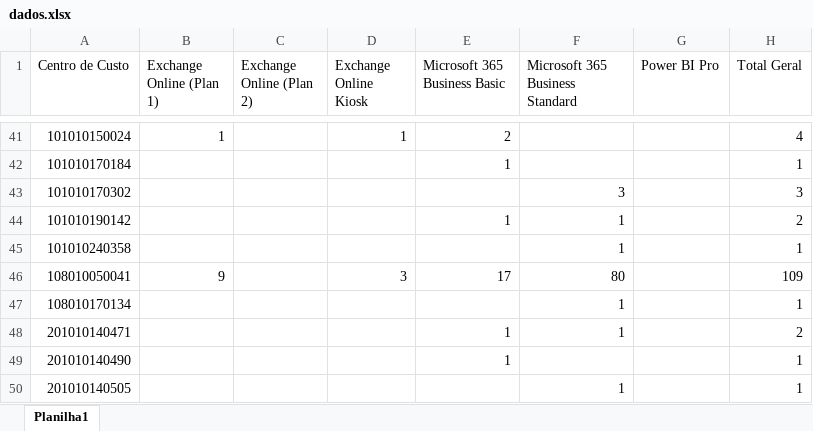
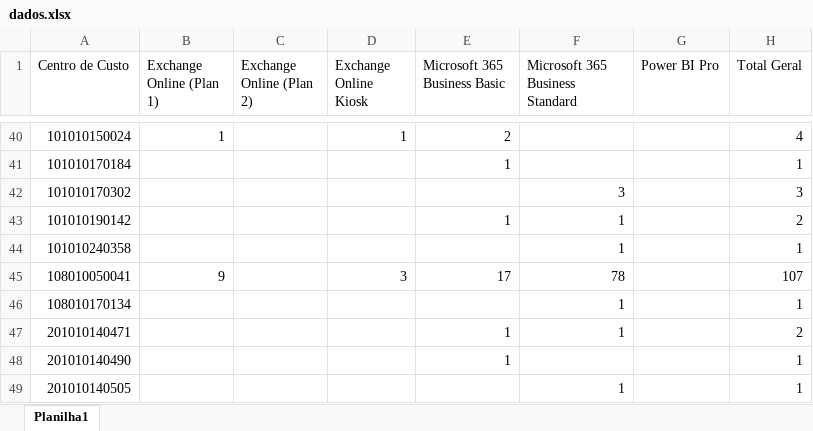
Before and after one commit to gabrielferrazz/Dashboard_Office365, an Excel workbook: dados.xlsx, sheet Planilha1, drawn as a sheet; only a part is shown, gaps mark what is left out; values as stored, in another font and other column widths than the file's, no borders; addresses are those after the commit; the diff covers the shown part only; the diff names each change by its address in the sheet, - before the commit and + after, or states it on an @@ line.

```diff
--- a/dados.xlsx (sheet Planilha1)
+++ b/dados.xlsx (sheet Planilha1)
-F45 (Microsoft 365 Business Standard): 80
+F45 (Microsoft 365 Business Standard): 78
-H45 (Total Geral): 109
+H45 (Total Geral): 107
```
Also changed, not shown: 1 removed row and 18 edited cells elsewhere in this sheet.
